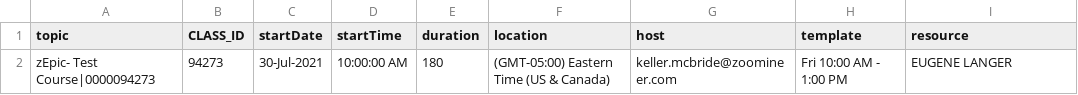
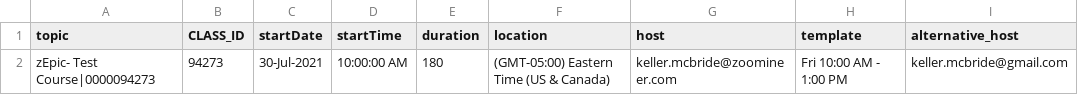
Before and after one commit to kelmcbri/ZoomMeetingFromCSV, a CSV file: SabaInput.csv, drawn as a sheet.

```diff
--- a/SabaInput.csv
+++ b/SabaInput.csv
@@ -1,2 +1,2 @@
-topic,CLASS_ID,startDate,startTime,duration,location,host,template,resource,
-zEpic- Test Course|0000094273,94273,30-Jul-2021,10:00:00 AM,180,(GMT-05:00) Eastern Time (US & Canada),keller.mcbride@zoomineer.com,Fri 10:00 AM - 1:00 PM,EUGENE LANGER,
+topic,CLASS_ID,startDate,startTime,duration,location,host,template,alternative_host,
+zEpic- Test Course|0000094273,94273,30-Jul-2021,10:00:00 AM,180,(GMT-05:00) Eastern Time (US & Canada),keller.mcbride@zoomineer.com,Fri 10:00 AM - 1:00 PM,keller.mcbride@gmail.com,
```
Also changed, not shown: 2 other files.
